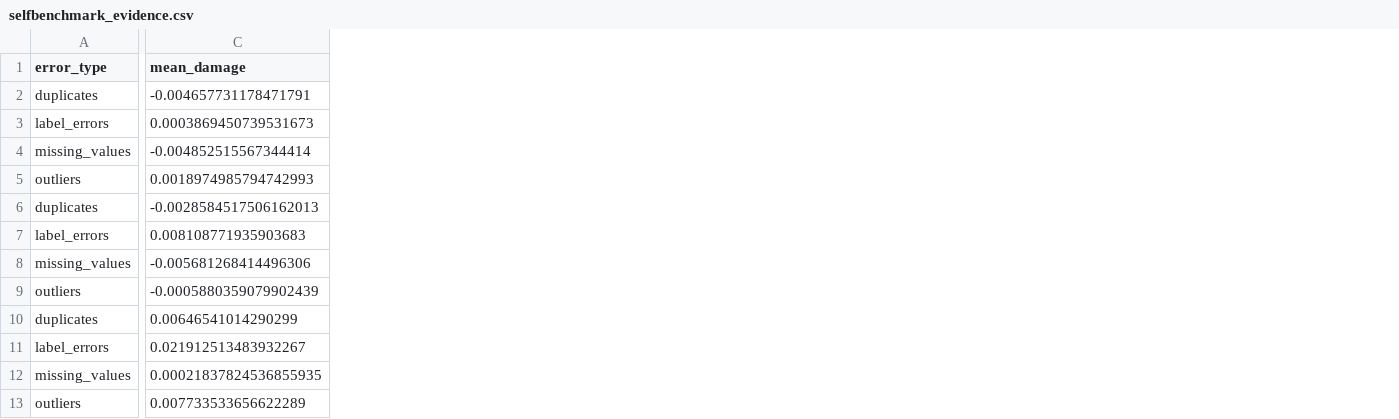
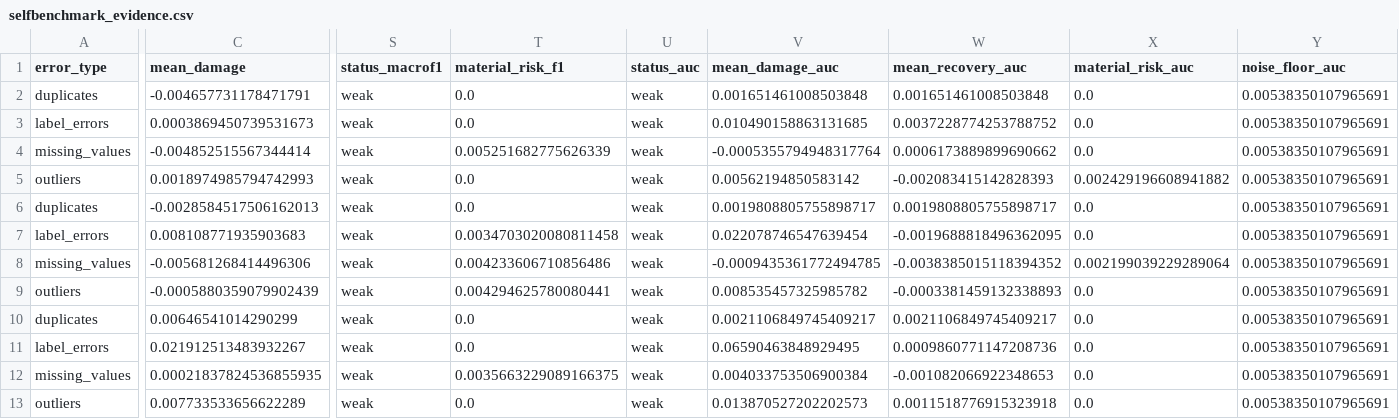
Before and after one commit to Ishika-eng/Task-Aware-Data-Quality-Impact-Analysis-and-Repair-Prioritization-for-AI-Ready-Datasets, a CSV file: taskclean_output_demo/selfbenchmark_evidence.csv, drawn as a sheet; only a part is shown, gaps mark what is left out; the diff covers the shown part only; the diff names each change by its address in the sheet, - before the commit and + after, or states it on an @@ line.

```diff
--- a/taskclean_output_demo/selfbenchmark_evidence.csv
+++ b/taskclean_output_demo/selfbenchmark_evidence.csv
+column S (status_macrof1), rows 2-13: all weak
+column T (material_risk_f1), rows 2-13: 0.0 | 0.0 | 0.005251682775626339 | 0.0 | 0.0 | 0.0034703020080811458 | 0.004233606710856486 | 0.004294625780080441 | 0.0 | 0.0 | 0.0035663229089166375 | 0.0
+column U (status_auc), rows 2-13: all weak
+column V (mean_damage_auc), rows 2-13: 0.001651461008503848 | 0.010490158863131685 | -0.0005355794948317764 | 0.00562194850583142 | 0.0019808805755898717 | 0.022078746547639454 | -0.0009435361772494785 | 0.008535457325985782 | 0.0021106849745409217 | 0.06590463848929495 | 0.004033753506900384 | 0.013870527202202573
+column W (mean_recovery_auc), rows 2-13: 0.001651461008503848 | 0.0037228774253788752 | 0.0006173889899690662 | -0.002083415142828393 | 0.0019808805755898717 | -0.0019688818496362095 | -0.0038385015118394352 | -0.0003381459132338893 | 0.0021106849745409217 | 0.0009860771147208736 | -0.001082066922348653 | 0.0011518776915323918
+column X (material_risk_auc), rows 2-13: 0.0 | 0.0 | 0.0 | 0.002429196608941882 | 0.0 | 0.0 | 0.002199039229289064 | 0.0 | 0.0 | 0.0 | 0.0 | 0.0
+column Y (noise_floor_auc), rows 2-13: all 0.00538350107965691
```
Also changed, not shown: 2 added columns and 2 edited cells elsewhere in this file, taskclean_output_demo/impact_report.csv, taskclean_output_demo/quality_report.csv, 5 other files.
